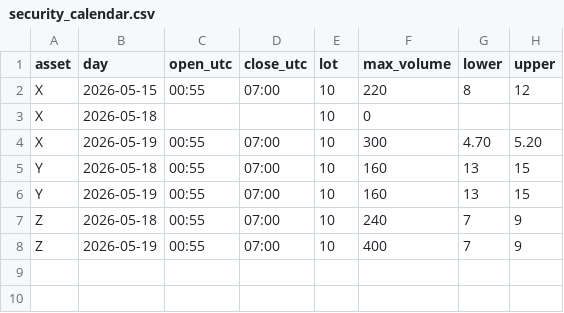
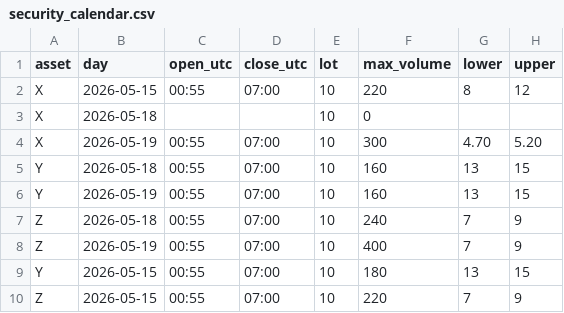
Before and after one commit to Beryl0222/index-fund-rebalance-lab, a CSV file: data/security_calendar.csv, drawn as a sheet.

```diff
--- a/data/security_calendar.csv
+++ b/data/security_calendar.csv
@@ -8 +8,3 @@ Z,2026-05-18,00:55,07:00,10,240,7,9
 Z,2026-05-19,00:55,07:00,10,400,7,9
+Y,2026-05-15,00:55,07:00,10,180,13,15
+Z,2026-05-15,00:55,07:00,10,220,7,9
```
Also changed, not shown: data/execution_tape.csv, 3 other files.
